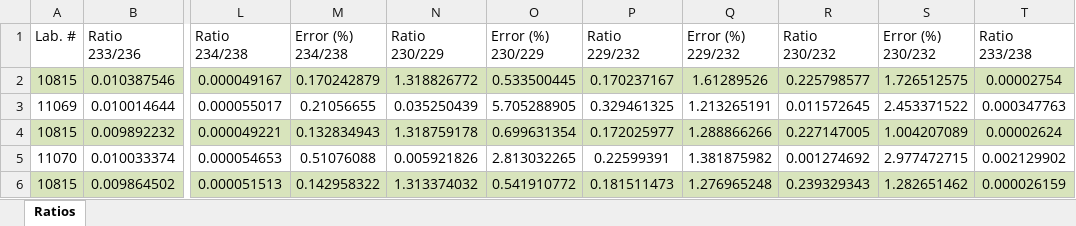
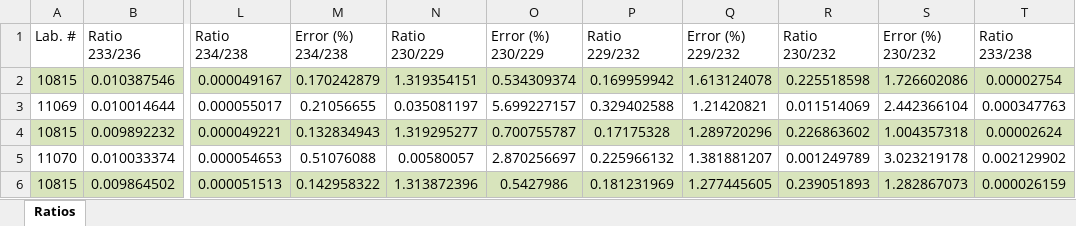
Before and after one commit to zebleck/BachelorGUI, an Excel workbook: data/Yting_260321_20210326-103027/Ratios_add.xlsx, sheet Ratios, drawn as a sheet; only a part is shown, gaps mark what is left out; values as stored, in another font and other column widths than the file's, no borders; the diff covers the shown part only; the diff names each change by its address in the sheet, - before the commit and + after, or states it on an @@ line.

```diff
--- a/data/Yting_260321_20210326-103027/Ratios_add.xlsx (sheet Ratios)
+++ b/data/Yting_260321_20210326-103027/Ratios_add.xlsx (sheet Ratios)
-N2 (Ratio 230/229): 1.318826772
+N2 (Ratio 230/229): 1.319354151
-O2 (Error (%) 230/229): 0.533500445
+O2 (Error (%) 230/229): 0.534309374
-P2 (Ratio 229/232): 0.170237167
+P2 (Ratio 229/232): 0.169959942
-Q2 (Error (%) 229/232): 1.61289526
+Q2 (Error (%) 229/232): 1.613124078
-R2 (Ratio 230/232): 0.225798577
+R2 (Ratio 230/232): 0.225518598
-S2 (Error (%) 230/232): 1.726512575
+S2 (Error (%) 230/232): 1.726602086
-N3 (Ratio 230/229): 0.035250439
+N3 (Ratio 230/229): 0.035081197
-O3 (Error (%) 230/229): 5.705288905
+O3 (Error (%) 230/229): 5.699227157
-P3 (Ratio 229/232): 0.329461325
+P3 (Ratio 229/232): 0.329402588
-Q3 (Error (%) 229/232): 1.213265191
+Q3 (Error (%) 229/232): 1.21420821
-R3 (Ratio 230/232): 0.011572645
+R3 (Ratio 230/232): 0.011514069
-S3 (Error (%) 230/232): 2.453371522
+S3 (Error (%) 230/232): 2.442366104
-N4 (Ratio 230/229): 1.318759178
+N4 (Ratio 230/229): 1.319295277
-O4 (Error (%) 230/229): 0.699631354
+O4 (Error (%) 230/229): 0.700755787
-P4 (Ratio 229/232): 0.172025977
+P4 (Ratio 229/232): 0.17175328
-Q4 (Error (%) 229/232): 1.288866266
+Q4 (Error (%) 229/232): 1.289720296
-R4 (Ratio 230/232): 0.227147005
+R4 (Ratio 230/232): 0.226863602
-S4 (Error (%) 230/232): 1.004207089
+S4 (Error (%) 230/232): 1.004357318
-N5 (Ratio 230/229): 0.005921826
+N5 (Ratio 230/229): 0.00580057
-O5 (Error (%) 230/229): 2.813032265
+O5 (Error (%) 230/229): 2.870256697
-P5 (Ratio 229/232): 0.22599391
+P5 (Ratio 229/232): 0.225966132
-Q5 (Error (%) 229/232): 1.381875982
+Q5 (Error (%) 229/232): 1.381881207
-R5 (Ratio 230/232): 0.001274692
+R5 (Ratio 230/232): 0.001249789
-S5 (Error (%) 230/232): 2.977472715
+S5 (Error (%) 230/232): 3.023219178
-N6 (Ratio 230/229): 1.313374032
+N6 (Ratio 230/229): 1.313872396
-O6 (Error (%) 230/229): 0.541910772
+O6 (Error (%) 230/229): 0.5427986
-P6 (Ratio 229/232): 0.181511473
+P6 (Ratio 229/232): 0.181231969
-Q6 (Error (%) 229/232): 1.276965248
+Q6 (Error (%) 229/232): 1.277445605
-R6 (Ratio 230/232): 0.239329343
+R6 (Ratio 230/232): 0.239051893
-S6 (Error (%) 230/232): 1.282651462
+S6 (Error (%) 230/232): 1.282867073
```
Also changed, not shown: 36 edited cells elsewhere in this sheet, data/Yting_260321_20210326-103027/PrBlank.xlsx, data/Yting_260321_20210326-103027/Ratios.xlsx, 7 other files.
